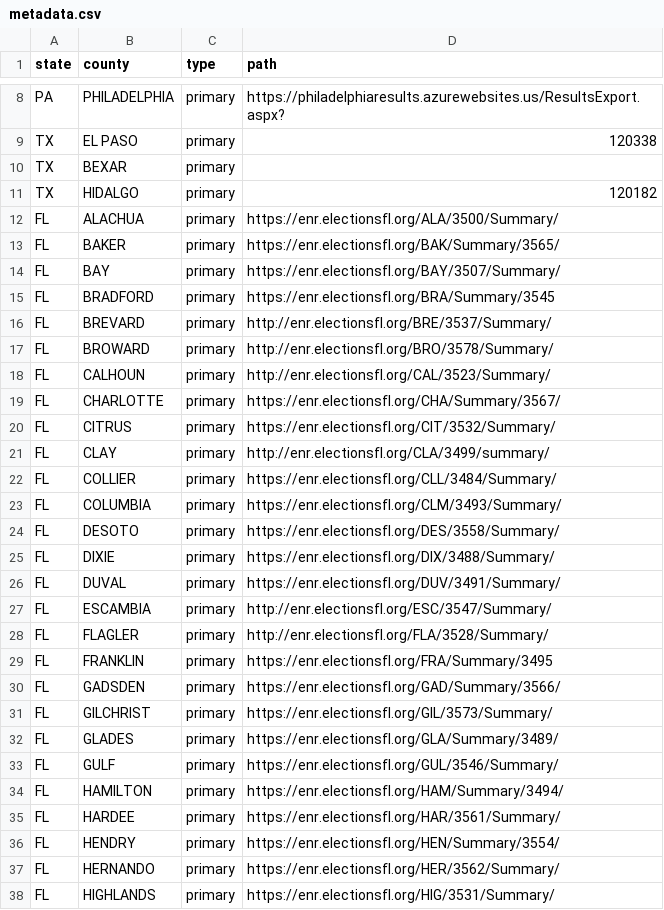
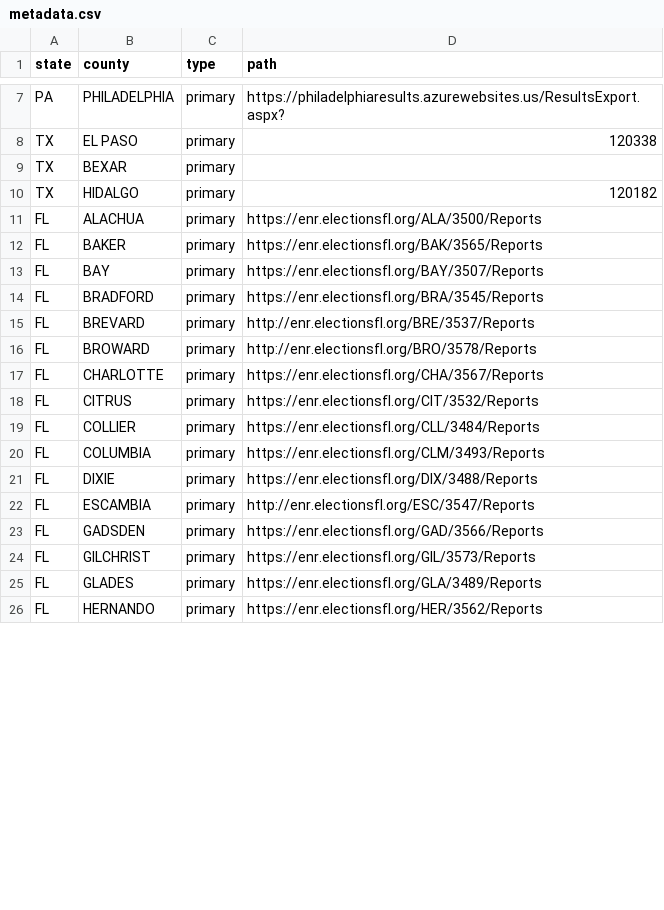
Before and after one commit to TeamStewart/cbs-enr, a CSV file: metadata.csv, drawn as a sheet; only a part is shown, gaps mark what is left out; the diff covers the shown part only.

```diff
--- a/metadata.csv
+++ b/metadata.csv
@@ -11,28 +10,17 @@ TX,BEXAR,primary,
 TX,HIDALGO,primary,120182
-FL,ALACHUA,primary,https://enr.electionsfl.org/ALA/3500/Summary/
-FL,BAKER,primary,https://enr.electionsfl.org/BAK/Summary/3565/
-FL,BAY,primary,https://enr.electionsfl.org/BAY/3507/Summary/
-FL,BRADFORD,primary,https://enr.electionsfl.org/BRA/Summary/3545
-FL,BREVARD,primary,http://enr.electionsfl.org/BRE/3537/Summary/
-FL,BROWARD,primary,http://enr.electionsfl.org/BRO/3578/Summary/
-FL,CALHOUN,primary,http://enr.electionsfl.org/CAL/3523/Summary/
-FL,CHARLOTTE,primary,https://enr.electionsfl.org/CHA/Summary/3567/
-FL,CITRUS,primary,https://enr.electionsfl.org/CIT/3532/Summary/
-FL,CLAY,primary,http://enr.electionsfl.org/CLA/3499/summary/
-FL,COLLIER,primary,https://enr.electionsfl.org/CLL/3484/Summary/
-FL,COLUMBIA,primary,https://enr.electionsfl.org/CLM/3493/Summary/
-FL,DESOTO,primary,https://enr.electionsfl.org/DES/3558/Summary/
-FL,DIXIE,primary,https://enr.electionsfl.org/DIX/3488/Summary/
-FL,DUVAL,primary,https://enr.electionsfl.org/DUV/3491/Summary/
-FL,ESCAMBIA,primary,http://enr.electionsfl.org/ESC/3547/Summary/
-FL,FLAGLER,primary,http://enr.electionsfl.org/FLA/3528/Summary/
-FL,FRANKLIN,primary,https://enr.electionsfl.org/FRA/Summary/3495
-FL,GADSDEN,primary,https://enr.electionsfl.org/GAD/Summary/3566/
-FL,GILCHRIST,primary,https://enr.electionsfl.org/GIL/3573/Summary/
-FL,GLADES,primary,https://enr.electionsfl.org/GLA/Summary/3489/
-FL,GULF,primary,https://enr.electionsfl.org/GUL/3546/Summary/
-FL,HAMILTON,primary,https://enr.electionsfl.org/HAM/Summary/3494/
-FL,HARDEE,primary,https://enr.electionsfl.org/HAR/3561/Summary/
-FL,HENDRY,primary,https://enr.electionsfl.org/HEN/Summary/3554/
-FL,HERNANDO,primary,https://enr.electionsfl.org/HER/3562/Summary/
-FL,HIGHLANDS,primary,https://enr.electionsfl.org/HIG/3531/Summary/
+FL,ALACHUA,primary,https://enr.electionsfl.org/ALA/3500/Reports
+FL,BAKER,primary,https://enr.electionsfl.org/BAK/3565/Reports
+FL,BAY,primary,https://enr.electionsfl.org/BAY/3507/Reports
+FL,BRADFORD,primary,https://enr.electionsfl.org/BRA/3545/Reports
+FL,BREVARD,primary,http://enr.electionsfl.org/BRE/3537/Reports
+FL,BROWARD,primary,http://enr.electionsfl.org/BRO/3578/Reports
+FL,CHARLOTTE,primary,https://enr.electionsfl.org/CHA/3567/Reports
+FL,CITRUS,primary,https://enr.electionsfl.org/CIT/3532/Reports
+FL,COLLIER,primary,https://enr.electionsfl.org/CLL/3484/Reports
+FL,COLUMBIA,primary,https://enr.electionsfl.org/CLM/3493/Reports
+FL,DIXIE,primary,https://enr.electionsfl.org/DIX/3488/Reports
+FL,ESCAMBIA,primary,http://enr.electionsfl.org/ESC/3547/Reports
+FL,GADSDEN,primary,https://enr.electionsfl.org/GAD/3566/Reports
+FL,GILCHRIST,primary,https://enr.electionsfl.org/GIL/3573/Reports
+FL,GLADES,primary,https://enr.electionsfl.org/GLA/3489/Reports
+FL,HERNANDO,primary,https://enr.electionsfl.org/HER/3562/Reports
```
Also changed, not shown: 14 removed rows and 23 edited cells elsewhere in this file, data/input/FL_county_links.csv, 6 other files.
